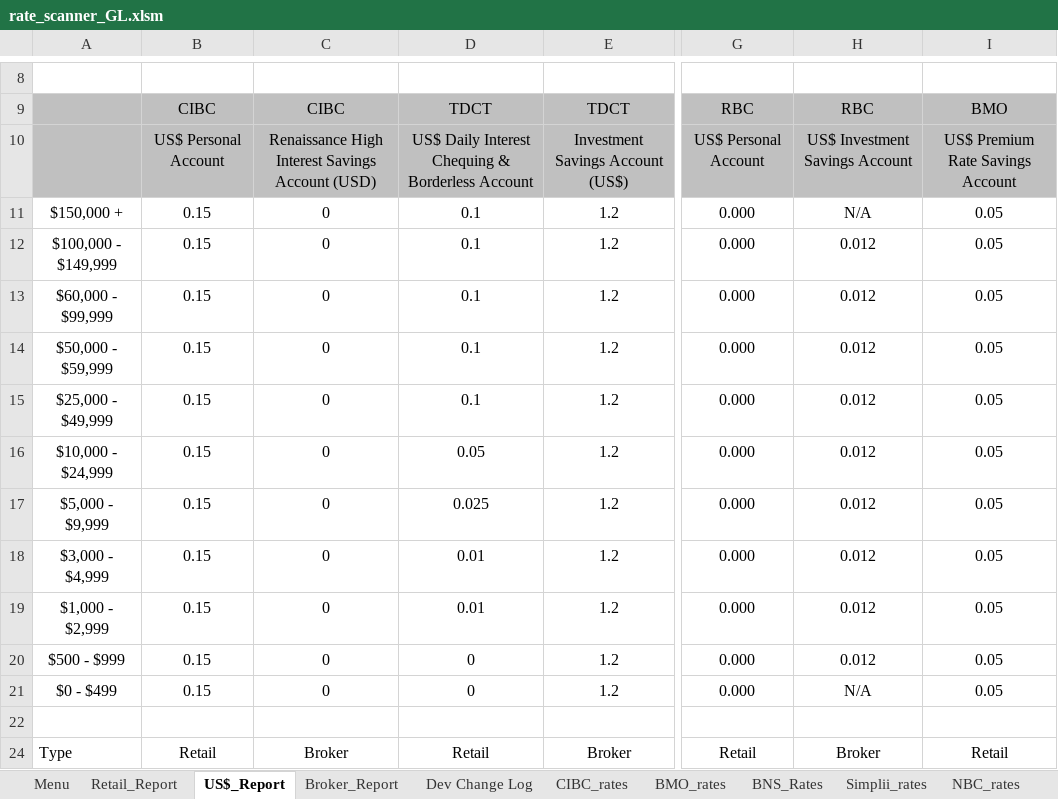
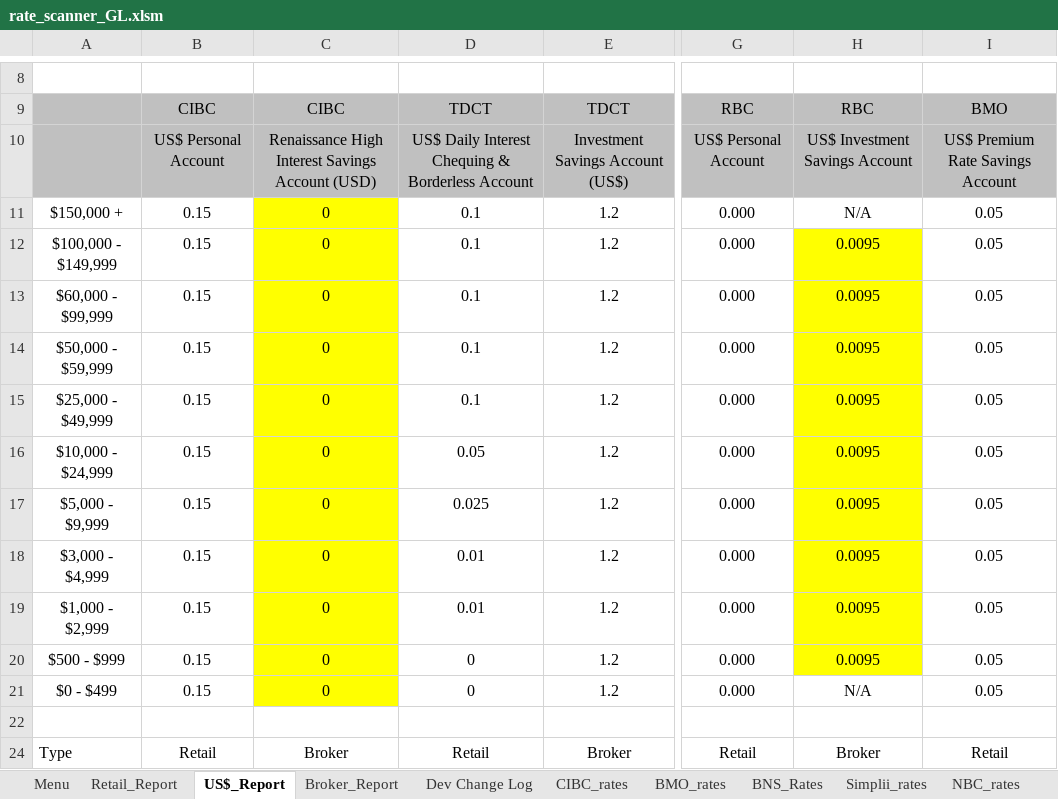
Before and after one commit to Strathhardie/Competitive-Tracker-Public, an Excel workbook: Rate Scanner/rate_scanner_GL.xlsm, sheet US$_Report, drawn as a sheet; only a part is shown, gaps mark what is left out; values as stored, in another font and other column widths than the file's, no borders; charts and pictures not drawn; the diff names each change by its address in the sheet, - before the commit and + after, or states it on an @@ line.

```diff
--- a/Rate Scanner/rate_scanner_GL.xlsm (sheet US$_Report)
+++ b/Rate Scanner/rate_scanner_GL.xlsm (sheet US$_Report)
-C11:C21 fill: none
+C11:C21 fill: #FFFF00
-H12:H20: 0.012
+H12:H20: 0.0095
-H12:H20 fill: none
+H12:H20 fill: #FFFF00
```
Also changed, not shown: sheet Menu, sheet Broker_Report, sheet Retail_Report, sheet TD_rates, sheet RBC_Rates, sheet CIBC_rates, other sheet tabs.
